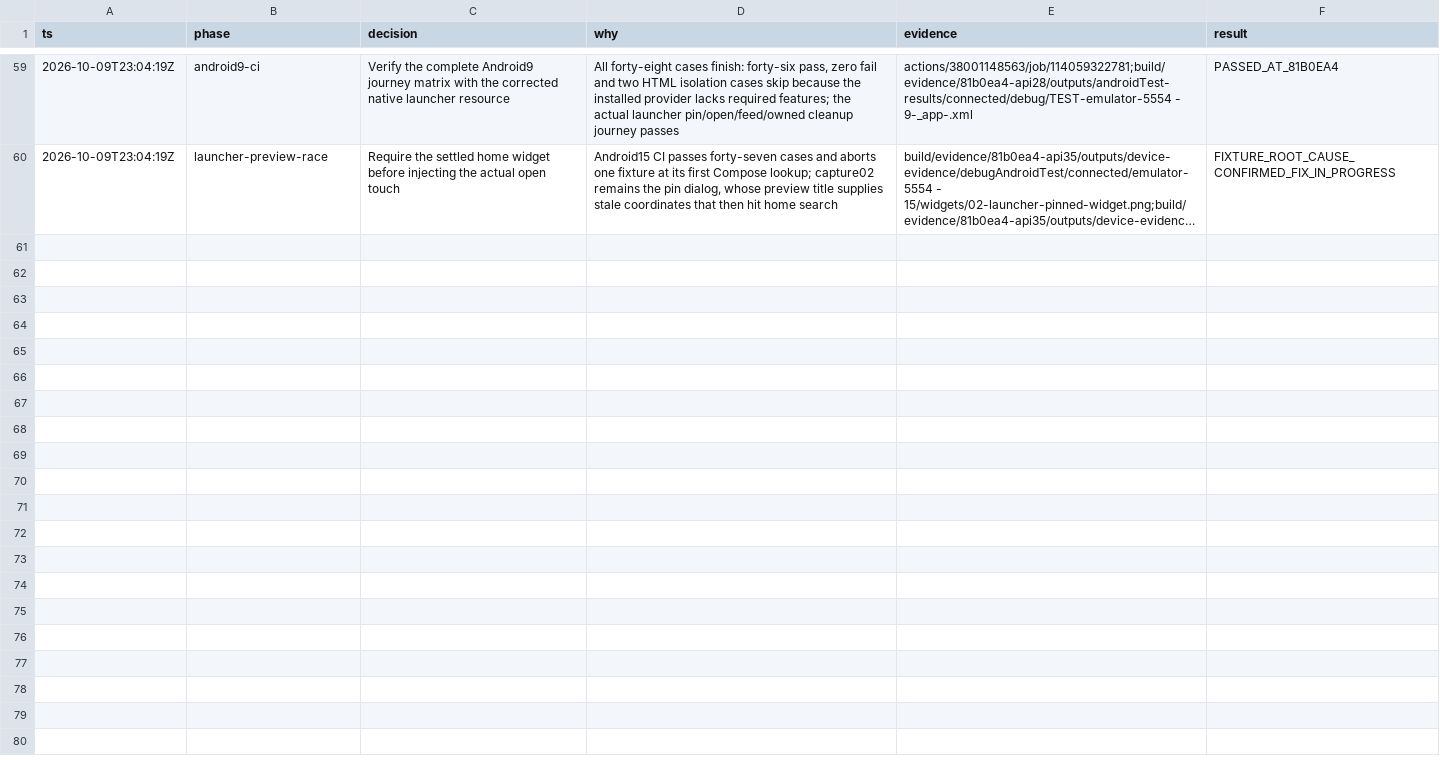
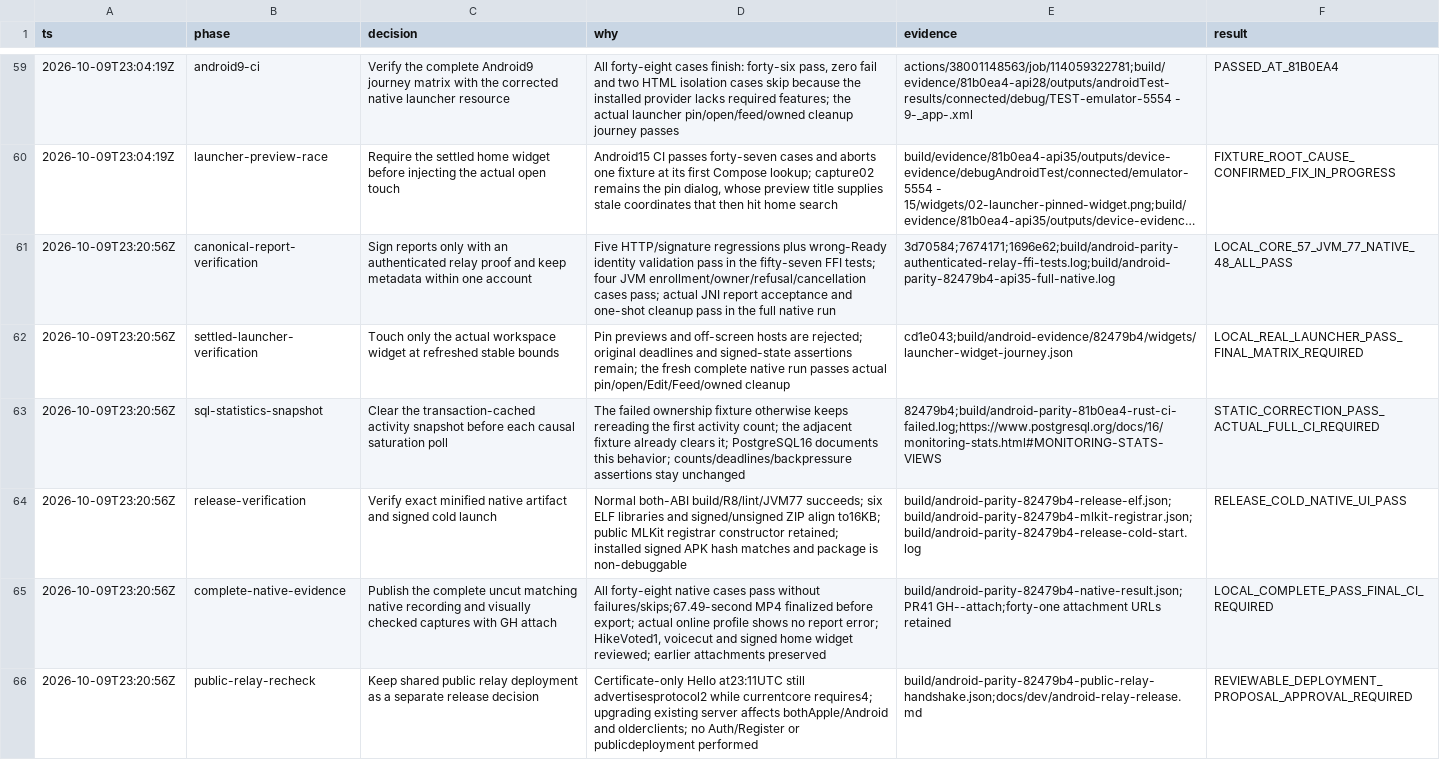
Before and after one commit to EnzoTironi/zoen-native, a TSV file: docs/dev/android-parity-decisions.tsv, drawn as a sheet; only a part is shown, gaps mark what is left out; long unchanged cells end in …; the diff names each change by its address in the sheet, - before the commit and + after, or states it on an @@ line.

Commit message:
Record complete Android native and release verification

```diff
--- a/docs/dev/android-parity-decisions.tsv
+++ b/docs/dev/android-parity-decisions.tsv
+row 61: 2026-10-09T23:20:56Z | canonical-report-verification | Sign reports only with an authenticated relay proof and keep metadata within one account | Five HTTP/signature regressions plus wrong-Ready identity validation pass in the fifty-seven FFI tests; four JVM enrollment/owner/refusal/cancellation cases pass; actual JNI report acceptance and one-shot cleanup pass in the full native run | 3d70584;7674171;1696e62;build/android-parity-authenticated-relay-ffi-tests.log;build/android-parity-82479b4-api35-full-native.log | LOCAL_CORE_57_JVM_77_NATIVE_48_ALL_PASS
+row 62: 2026-10-09T23:20:56Z | settled-launcher-verification | Touch only the actual workspace widget at refreshed stable bounds | Pin previews and off-screen hosts are rejected; original deadlines and signed-state assertions remain; the fresh complete native run passes actual pin/open/Edit/Feed/owned cleanup | cd1e043;build/android-evidence/82479b4/widgets/launcher-widget-journey.json | LOCAL_REAL_LAUNCHER_PASS_FINAL_MATRIX_REQUIRED
+row 63: 2026-10-09T23:20:56Z | sql-statistics-snapshot | Clear the transaction-cached activity snapshot before each causal saturation poll | The failed ownership fixture otherwise keeps rereading the first activity count; the adjacent fixture already clears it; PostgreSQL16 documents this behavior; counts/deadlines/backpressure assertions stay unchanged | 82479b4;build/android-parity-81b0ea4-rust-ci-failed.log;https://www.postgresql.org/docs/16/monitoring-stats.html#MONITORING-STATS-VIEWS | STATIC_CORRECTION_PASS_ACTUAL_FULL_CI_REQUIRED
+row 64: 2026-10-09T23:20:56Z | release-verification | Verify exact minified native artifact and signed cold launch | Normal both-ABI build/R8/lint/JVM77 succeeds; six ELF libraries and signed/unsigned ZIP align to16KB; public MLKit registrar constructor retained; installed signed APK hash matches and package is non-debuggable | build/android-parity-82479b4-release-elf.json;build/android-parity-82479b4-mlkit-registrar.json;build/android-parity-82479b4-release-cold-start.log | RELEASE_COLD_NATIVE_UI_PASS
+row 65: 2026-10-09T23:20:56Z | complete-native-evidence | Publish the complete uncut matching native recording and visually checked captures with GH attach | All forty-eight native cases pass without failures/skips;67.49-second MP4 finalized before export; actual online profile shows no report error; HikeVoted1, voicecut and signed home widget reviewed; earlier attachments preserved | build/android-parity-82479b4-native-result.json;PR41 GH--attach;forty-one attachment URLs retained | LOCAL_COMPLETE_PASS_FINAL_CI_REQUIRED
+row 66: 2026-10-09T23:20:56Z | public-relay-recheck | Keep shared public relay deployment as a separate release decision | Certificate-only Hello at23:11UTC still advertisesprotocol2 while currentcore requires4; upgrading existing server affects bothApple/Android and olderclients; no Auth/Register or publicdeployment performed | build/android-parity-82479b4-public-relay-handshake.json;docs/dev/android-relay-release.md | REVIEWABLE_DEPLOYMENT_PROPOSAL_APPROVAL_REQUIRED
```
Also changed, not shown: 3 other files.
